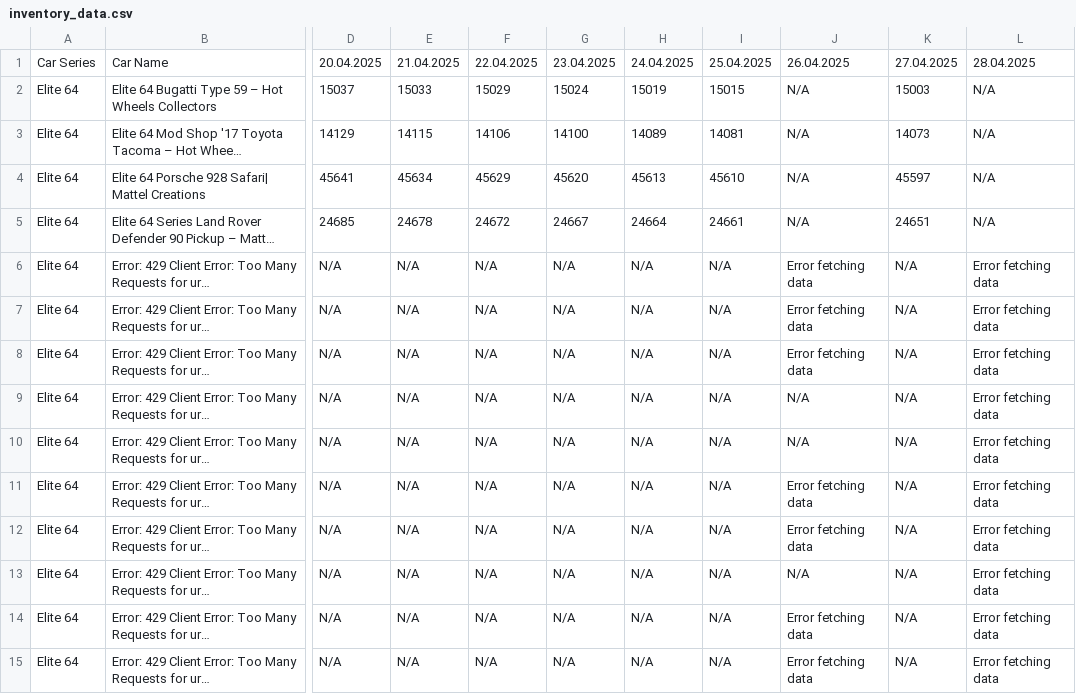
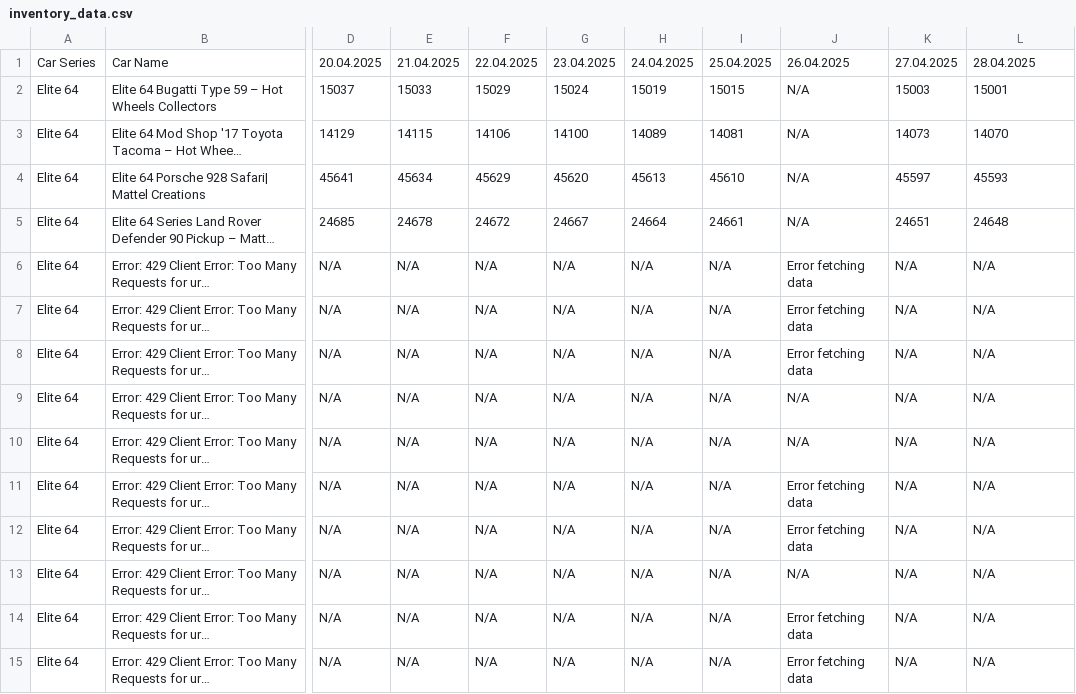
Before and after one commit to shady333/HWinventory, a CSV file: inventory_data.csv, drawn as a sheet; only a part is shown, gaps mark what is left out; long unchanged cells end in …; the diff covers the shown part only; the diff names each change by its address in the sheet, - before the commit and + after, or states it on an @@ line.

Commit message:
manual data update

```diff
--- a/inventory_data.csv
+++ b/inventory_data.csv
-L2: N/A
+L2: 15001
-L3: N/A
+L3: 14070
-L4: N/A
+L4: 45593
-L5: N/A
+L5: 24648
-L6:L15: Error fetching data
+L6:L15: N/A
```
Also changed, not shown: 1 added row and 52 edited cells elsewhere in this file, inventory_data_UK.csv, 2 other files.
